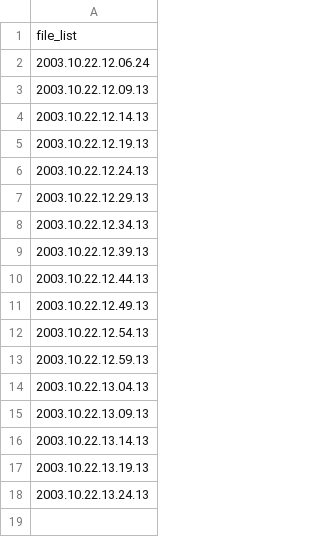
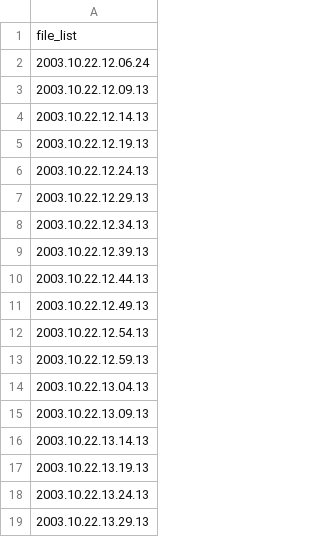
Before and after one commit to AkthemRehab/BFDD, a CSV file: init-file-list/data.csv, drawn as a sheet; the diff names each change by its address in the sheet, - before the commit and + after, or states it on an @@ line.

Commit message:
update init-file-list

```diff
--- a/init-file-list/data.csv
+++ b/init-file-list/data.csv
+row 19: 2003.10.22.13.29.13
```
Also changed, not shown: 3 other files.
